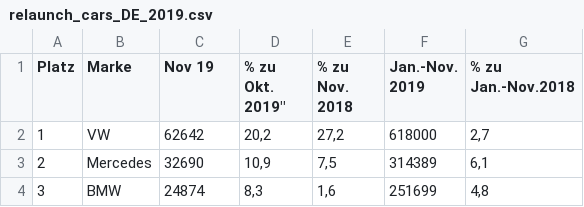
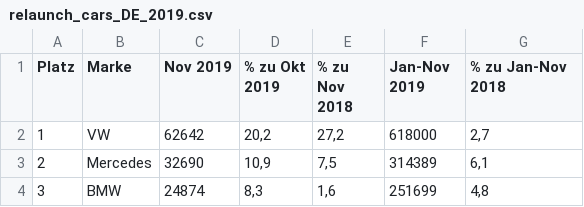
Before and after one commit to zir12345/shiny, a CSV file: cds_shiny_services/CsvUploader/relaunch_cars_DE_2019.csv, drawn as a sheet; only a part is shown; the diff names each change by its address in the sheet, - before the commit and + after, or states it on an @@ line.

```diff
--- a/cds_shiny_services/CsvUploader/relaunch_cars_DE_2019.csv
+++ b/cds_shiny_services/CsvUploader/relaunch_cars_DE_2019.csv
-C1: Nov 19
+C1: Nov 2019
-D1: % zu Okt. 2019"
+D1: % zu Okt 2019
-E1: % zu Nov. 2018
+E1: % zu Nov 2018
-F1: Jan.-Nov. 2019
+F1: Jan-Nov 2019
-G1: % zu Jan.-Nov.2018
+G1: % zu Jan-Nov 2018
```
Also changed, not shown: cds_shiny_services/CsvStat/relaunch_cars_DE_2019.csv, cds_shiny_services/CsvUploaderPlotly/relaunch_cars_DE_2019.csv, 4 other files.
